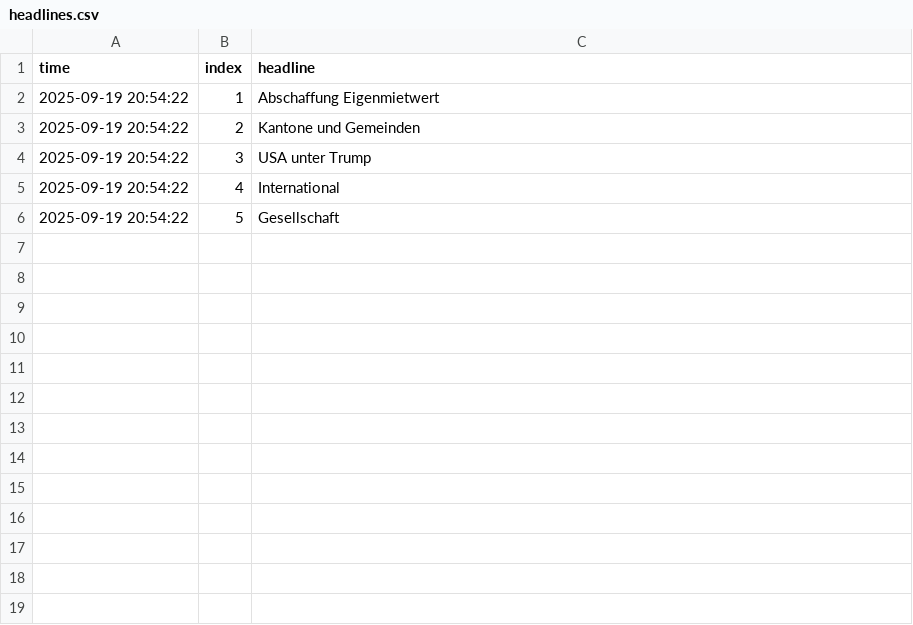
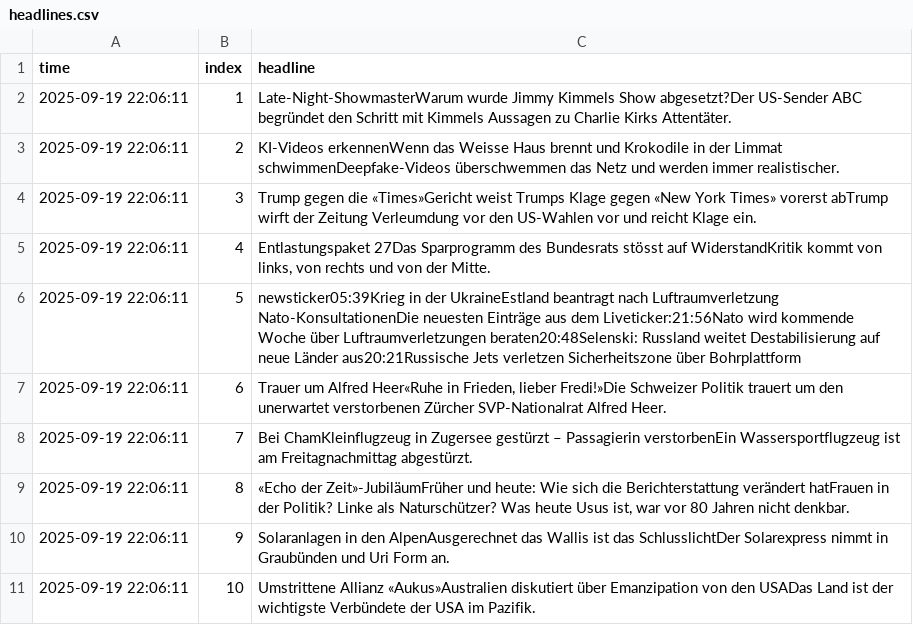
Before and after one commit to SevStudium/Teko, a CSV file: data/headlines.csv, drawn as a sheet.

Commit message:
Headlines spezifisch zu aktualisieren und nur auf einen Satz zu beschränken.

```diff
--- a/data/headlines.csv
+++ b/data/headlines.csv
@@ -1,6 +1,11 @@
 time;index;headline
-2025-09-19 20:54:22;1;Abschaffung Eigenmietwert
-2025-09-19 20:54:22;2;Kantone und Gemeinden
-2025-09-19 20:54:22;3;USA unter Trump
-2025-09-19 20:54:22;4;International
-2025-09-19 20:54:22;5;Gesellschaft
+2025-09-19 22:06:11;1;Late-Night-ShowmasterWarum wurde Jimmy Kimmels Show abgesetzt?Der US-Sender ABC begründet den Schritt mit Kimmels Aussagen zu Charlie Kirks Attentäter.
+2025-09-19 22:06:11;2;KI-Videos erkennenWenn das Weisse Haus brennt und Krokodile in der Limmat schwimmenDeepfake-Videos überschwemmen das Netz und werden immer realistischer.
+2025-09-19 22:06:11;3;Trump gegen die «Times»Gericht weist Trumps Klage gegen «New York Times» vorerst abTrump wirft der Zeitung Verleumdung vor den US-Wahlen vor und reicht Klage ein.
+2025-09-19 22:06:11;4;Entlastungspaket 27Das Sparprogramm des Bundesrats stösst auf WiderstandKritik kommt von links, von rechts und von der Mitte.
+2025-09-19 22:06:11;5;newsticker05:39Krieg in der UkraineEstland beantragt nach Luftraumverletzung Nato-KonsultationenDie neuesten Einträge aus dem Liveticker:21:56Nato wird kommende Woche über Luftraumverletzungen beraten20:48Selenski: Russland weitet Destabilisierung auf neue Länder aus20:21Russische Jets verletzen Sicherheitszone über Bohrplattform
+2025-09-19 22:06:11;6;Trauer um Alfred Heer«Ruhe in Frieden, lieber Fredi!»Die Schweizer Politik trauert um den unerwartet verstorbenen Zürcher SVP-Nationalrat Alfred Heer.
+2025-09-19 22:06:11;7;Bei ChamKleinflugzeug in Zugersee gestürzt – Passagierin verstorbenEin Wassersportflugzeug ist am Freitagnachmittag abgestürzt.
+2025-09-19 22:06:11;8;«Echo der Zeit»-JubiläumFrüher und heute: Wie sich die Berichterstattung verändert hatFrauen in der Politik? Linke als Naturschützer? Was heute Usus ist, war vor 80 Jahren nicht denkbar.
+2025-09-19 22:06:11;9;Solaranlagen in den AlpenAusgerechnet das Wallis ist das SchlusslichtDer Solarexpress nimmt in Graubünden und Uri Form an.
+2025-09-19 22:06:11;10;Umstrittene Allianz «Aukus»Australien diskutiert über Emanzipation von den USADas Land ist der wichtigste Verbündete der USA im Pazifik.
```
Also changed, not shown: 5 other files.
